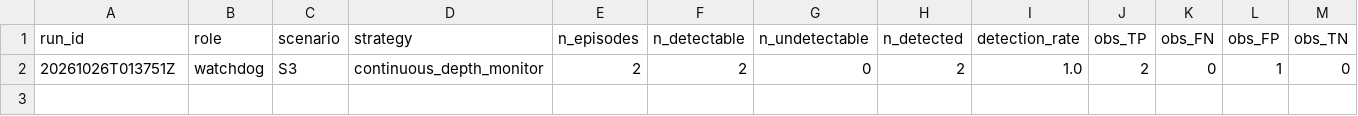
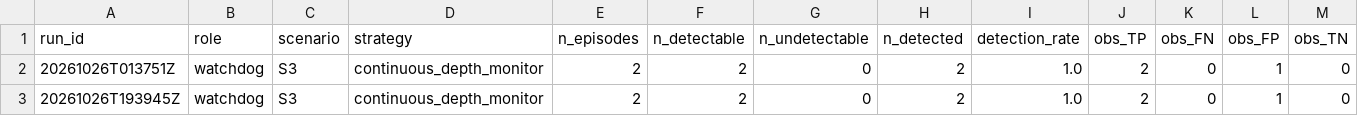
Before and after one commit to mohammadnsr1/WatchDog_V1, a CSV file: paper_results/batches/S3_opus_medium/raw/observation_results.csv, drawn as a sheet; only a part is shown; rows hold the shown columns only; the diff names each change by its address in the sheet, - before the commit and + after, or states it on an @@ line.

```diff
--- a/paper_results/batches/S3_opus_medium/raw/observation_results.csv
+++ b/paper_results/batches/S3_opus_medium/raw/observation_results.csv
+row 3: 20261026T193945Z | watchdog | S3 | continuous_depth_monitor | 2 | 2 | 0 | 2 | 1.0 | 2 | 0 | 1 | 0
```
Also changed, not shown: paper_results/batches/S3_opus_medium/raw/results.csv, 4 other files.
